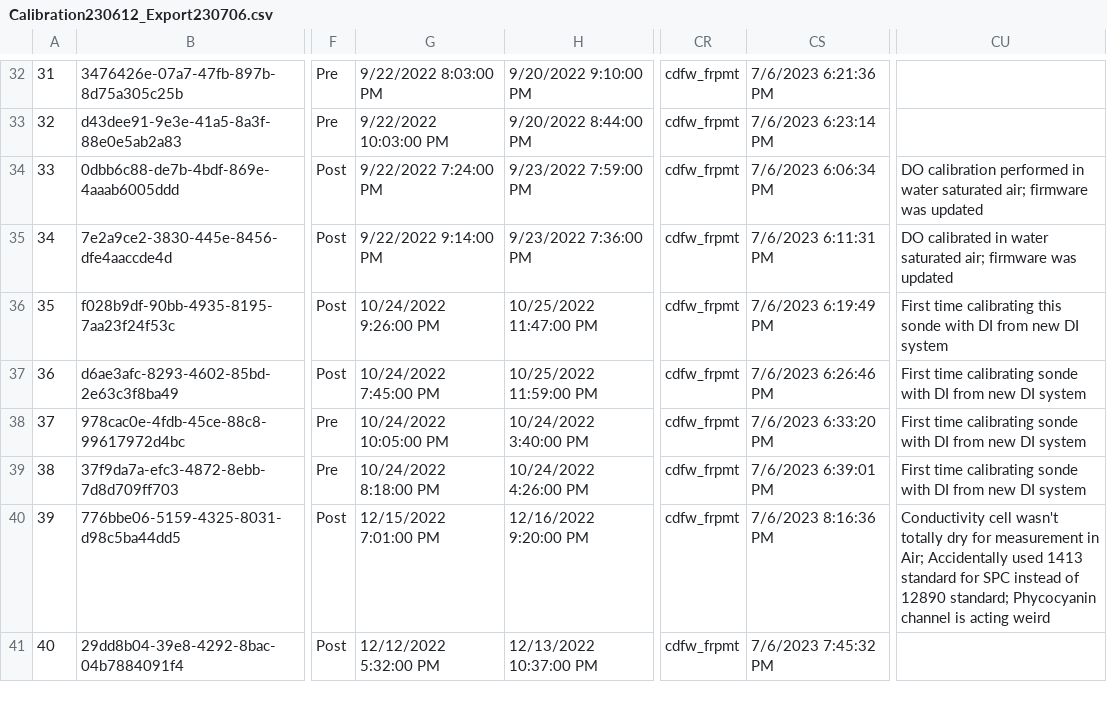
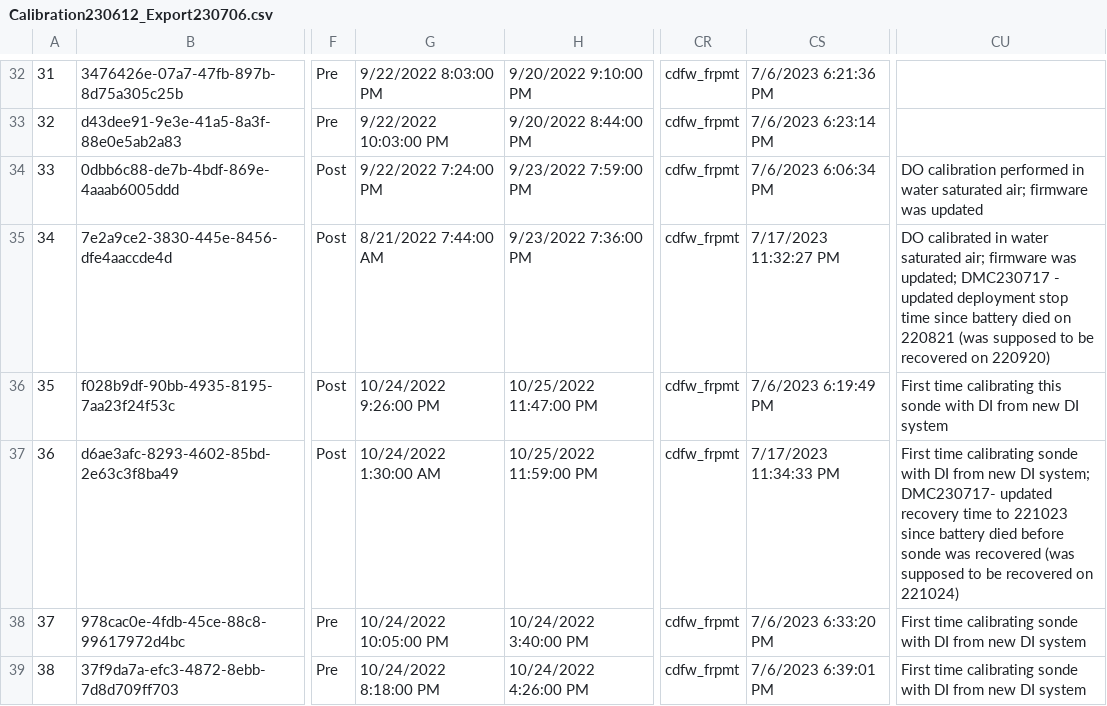
Before and after one commit to Fish-Restoration-Program/Continuous-Sonde, a CSV file: Processing/raw/Survey123/Calibration230612_Export230706.csv, drawn as a sheet; only a part is shown, gaps mark what is left out; the shorter side is filled out with more unchanged rows; the diff names each change by its address in the sheet, - before the commit and + after, or states it on an @@ line.

```diff
--- a/Processing/raw/Survey123/Calibration230612_Export230706.csv
+++ b/Processing/raw/Survey123/Calibration230612_Export230706.csv
-G35: 9/22/2022 9:14:00 PM
+G35: 8/21/2022 7:44:00 AM
-CS35: 7/6/2023 6:11:31 PM
+CS35: 7/17/2023 11:32:27 PM
-CU35: …firmware was updated
+CU35: …firmware was updated; DMC230717 - updated deployment stop time since battery died on 220821 (was supposed to be recovered on 220920)
-G37: 10/24/2022 7:45:00 PM
+G37: 10/24/2022 1:30:00 AM
-CS37: 7/6/2023 6:26:46 PM
+CS37: 7/17/2023 11:34:33 PM
-CU37: …new DI system
+CU37: …new DI system; DMC230717- updated recovery time to 221023 since battery died before sonde was recovered (was supposed to be recovered on 221024)
```
Also changed, not shown: Processing/raw/DECK/Breach/ExoDeckerBreach06_20_2019to07_31_2019.csv, Processing/raw/Survey123/Exchanges230630_Export230703.csv, 14 other files.
